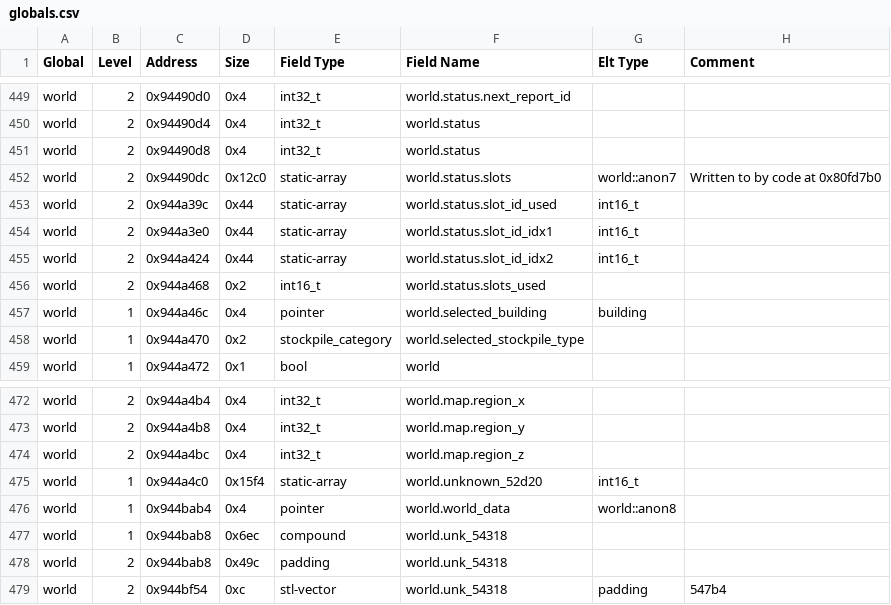
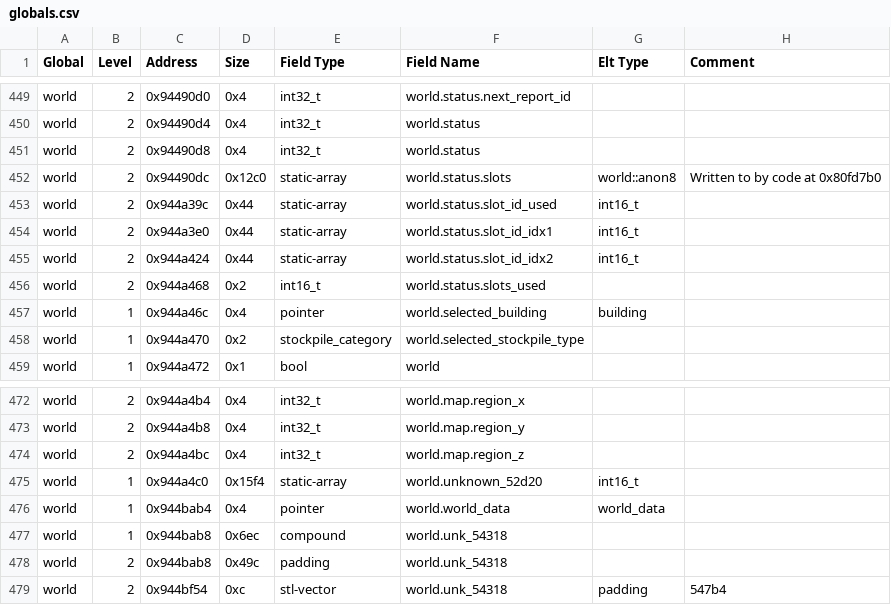
Before and after one commit to DFHack/df-structures, a CSV file: linux/globals.csv, drawn as a sheet; only a part is shown, gaps mark what is left out; the diff covers the shown part only.

```diff
--- a/linux/globals.csv
+++ b/linux/globals.csv
@@ -451,3 +451,3 @@
 "world","2","0x94490d8","0x4","int32_t","world.status","",""
-"world","2","0x94490dc","0x12c0","static-array","world.status.slots","world::anon7","Written to by code at 0x80fd7b0"
+"world","2","0x94490dc","0x12c0","static-array","world.status.slots","world::anon8","Written to by code at 0x80fd7b0"
 "world","2","0x944a39c","0x44","static-array","world.status.slot_id_used","int16_t",""
@@ -475,3 +475,3 @@
 "world","1","0x944a4c0","0x15f4","static-array","world.unknown_52d20","int16_t",""
-"world","1","0x944bab4","0x4","pointer","world.world_data","world::anon8",""
+"world","1","0x944bab4","0x4","pointer","world.world_data","world_data",""
 "world","1","0x944bab8","0x6ec","compound","world.unk_54318","",""
```
Also changed, not shown: 5 edited cells elsewhere in this file, windows/globals.csv, 8 other files.
